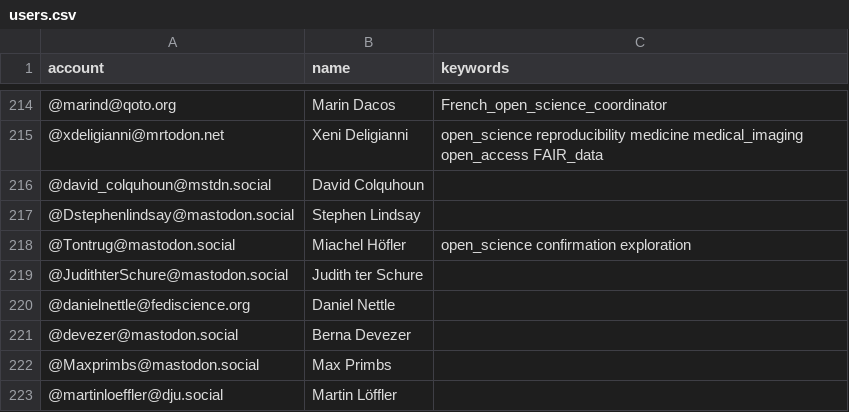
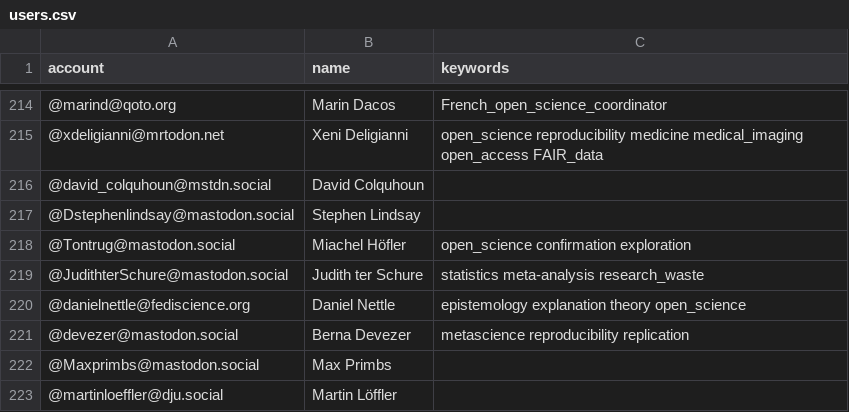
Before and after one commit to smach/Mastodon-OpenScience, a CSV file: resources/users.csv, drawn as a sheet; only a part is shown, gaps mark what is left out.

Commit message:
Update users.csv

```diff
--- a/resources/users.csv
+++ b/resources/users.csv
@@ -218,5 +218,5 @@ account,name,keywords
 @Tontrug@mastodon.social,Miachel Höfler,open_science confirmation exploration
-@JudithterSchure@mastodon.social,Judith ter Schure,
-@danielnettle@fediscience.org,Daniel Nettle,
-@devezer@mastodon.social,Berna Devezer,
+@JudithterSchure@mastodon.social,Judith ter Schure, statistics meta-analysis research_waste
+@danielnettle@fediscience.org,Daniel Nettle,epistemology explanation theory open_science
+@devezer@mastodon.social,Berna Devezer,metascience reproducibility replication
 @Maxprimbs@mastodon.social,Max Primbs,
```
